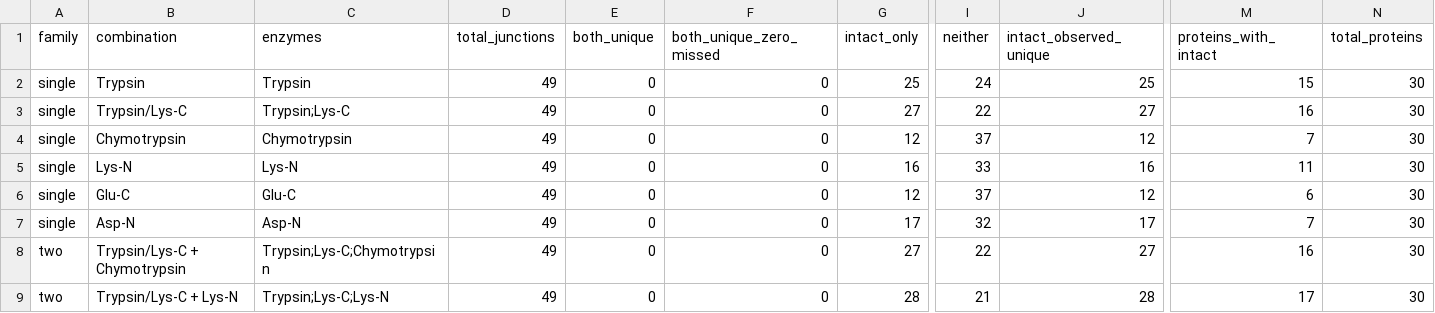
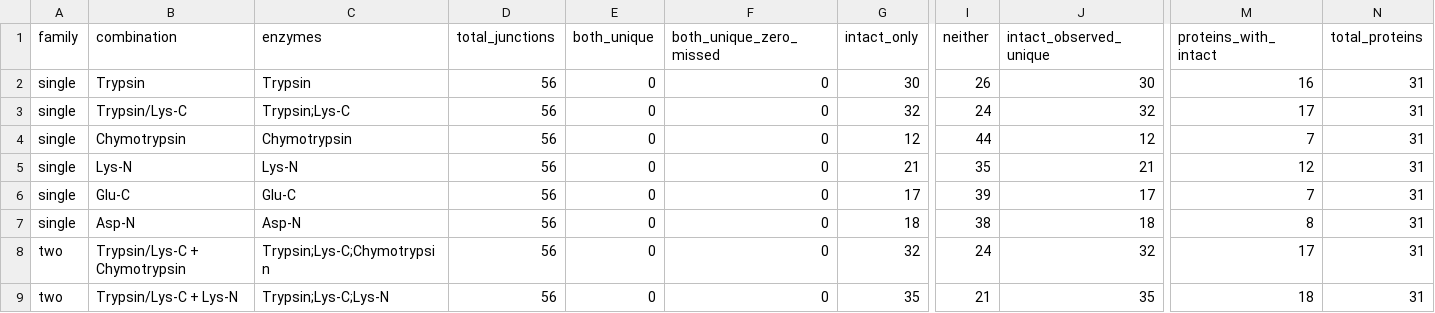
Before and after one commit to shihj12/Protease, a CSV file: coverage_analysis/nature_reference_output/nature_propeptide_design_summary.csv, drawn as a sheet; only a part is shown, gaps mark what is left out; the diff covers the shown part only; the diff names each change by its address in the sheet, - before the commit and + after, or states it on an @@ line.

```diff
--- a/coverage_analysis/nature_reference_output/nature_propeptide_design_summary.csv
+++ b/coverage_analysis/nature_reference_output/nature_propeptide_design_summary.csv
-D2:D9 (total_junctions): 49
+D2:D9 (total_junctions): 56
-G2 (intact_only): 25
+G2 (intact_only): 30
-I2 (neither): 24
+I2 (neither): 26
-J2 (intact_observed_unique): 25
+J2 (intact_observed_unique): 30
-M2 (proteins_with_intact): 15
+M2 (proteins_with_intact): 16
-N2:N9 (total_proteins): 30
+N2:N9 (total_proteins): 31
-G3 (intact_only): 27
+G3 (intact_only): 32
-I3 (neither): 22
+I3 (neither): 24
-J3 (intact_observed_unique): 27
+J3 (intact_observed_unique): 32
-M3 (proteins_with_intact): 16
+M3 (proteins_with_intact): 17
-I4 (neither): 37
+I4 (neither): 44
-G5 (intact_only): 16
+G5 (intact_only): 21
-I5 (neither): 33
+I5 (neither): 35
-J5 (intact_observed_unique): 16
+J5 (intact_observed_unique): 21
-M5 (proteins_with_intact): 11
+M5 (proteins_with_intact): 12
-G6 (intact_only): 12
+G6 (intact_only): 17
-I6 (neither): 37
+I6 (neither): 39
-J6 (intact_observed_unique): 12
+J6 (intact_observed_unique): 17
-M6 (proteins_with_intact): 6
+M6 (proteins_with_intact): 7
-G7 (intact_only): 17
+G7 (intact_only): 18
-I7 (neither): 32
+I7 (neither): 38
-J7 (intact_observed_unique): 17
+J7 (intact_observed_unique): 18
-M7 (proteins_with_intact): 7
+M7 (proteins_with_intact): 8
-G8 (intact_only): 27
+G8 (intact_only): 32
-I8 (neither): 22
+I8 (neither): 24
-J8 (intact_observed_unique): 27
+J8 (intact_observed_unique): 32
-M8 (proteins_with_intact): 16
+M8 (proteins_with_intact): 17
-G9 (intact_only): 28
+G9 (intact_only): 35
-J9 (intact_observed_unique): 28
+J9 (intact_observed_unique): 35
-M9 (proteins_with_intact): 17
+M9 (proteins_with_intact): 18
```
Also changed, not shown: 44 edited cells elsewhere in this file, coverage_analysis/output/propeptide_design_summary.csv, coverage_analysis/output/propeptide_junctions.csv, 36 other files.
